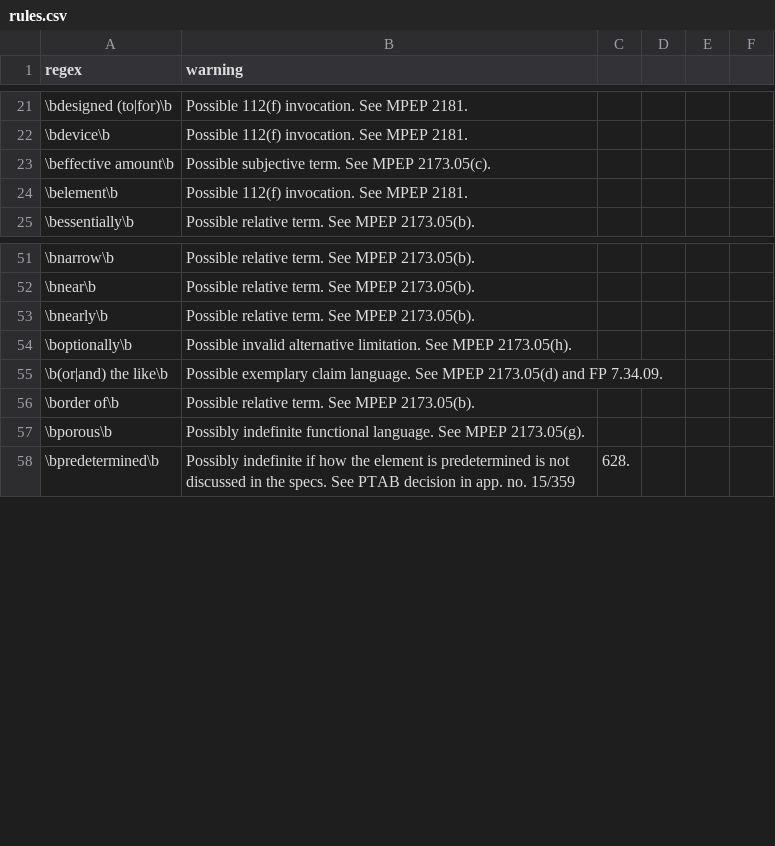
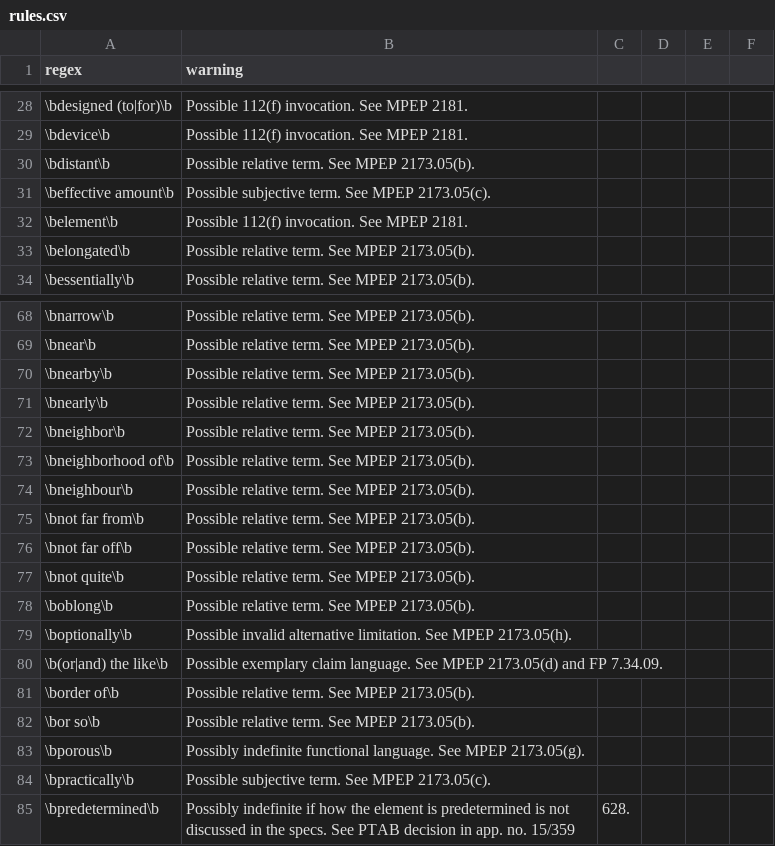
Before and after one commit to btrettel/plint, a CSV file: rules.csv, drawn as a sheet; only a part is shown, gaps mark what is left out; the diff covers the shown part only; the diff names each change by its address in the sheet, - before the commit and + after, or states it on an @@ line.

Commit message:
Added the ability to filter the warning messages. Added the ability to automatically recognize some plural claim element starting terms. Added many more rules, including rules for recognizing 112(d) rejections.

```diff
--- a/rules.csv
+++ b/rules.csv
+row 30: \bdistant\b | Possible relative term. See MPEP 2173.05(b).
+row 33: \belongated\b | Possible relative term. See MPEP 2173.05(b).
+row 70: \bnearby\b | Possible relative term. See MPEP 2173.05(b).
+row 72: \bneighbor\b | Possible relative term. See MPEP 2173.05(b).
+row 73: \bneighborhood of\b | Possible relative term. See MPEP 2173.05(b).
+row 74: \bneighbour\b | Possible relative term. See MPEP 2173.05(b).
+row 75: \bnot far from\b | Possible relative term. See MPEP 2173.05(b).
+row 76: \bnot far off\b | Possible relative term. See MPEP 2173.05(b).
+row 77: \bnot quite\b | Possible relative term. See MPEP 2173.05(b).
+row 78: \boblong\b | Possible relative term. See MPEP 2173.05(b).
+row 82: \bor so\b | Possible relative term. See MPEP 2173.05(b).
+row 84: \bpractically\b | Possible subjective term. See MPEP 2173.05(c).
```
Also changed, not shown: 33 added rows and 4 edited cells elsewhere in this file, 3 other files.
